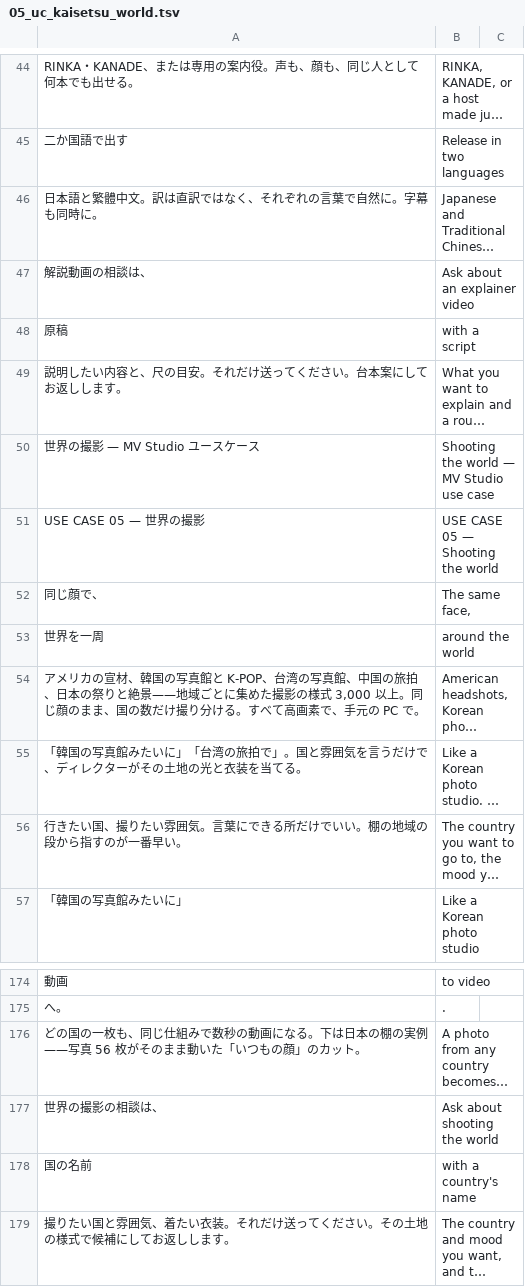
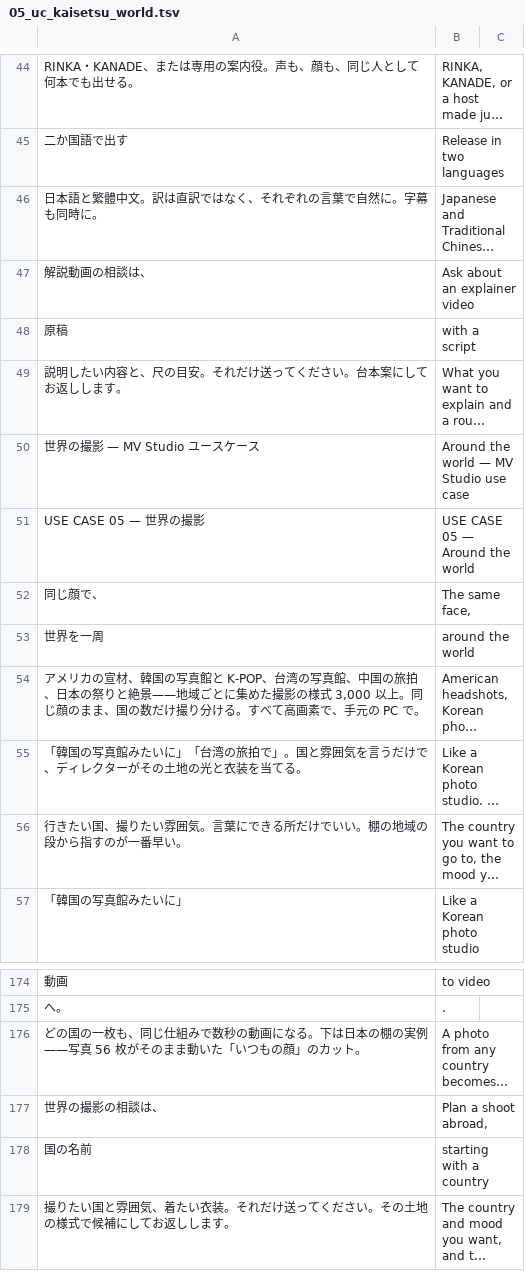
Before and after one commit to ethanjapan/mv-studio-site, a TSV file: data/i18n_en/05_uc_kaisetsu_world.tsv, drawn as a sheet; only a part is shown, gaps mark what is left out; long unchanged cells end in …; the diff names each change by its address in the sheet, - before the commit and + after, or states it on an @@ line.

```diff
--- a/data/i18n_en/05_uc_kaisetsu_world.tsv
+++ b/data/i18n_en/05_uc_kaisetsu_world.tsv
-B50: Shooting the world — MV Studio use case
+B50: Around the world — MV Studio use case
-B51: USE CASE 05 — Shooting the world
+B51: USE CASE 05 — Around the world
-B177: Ask about shooting the world
+B177: Plan a shoot abroad,
-B178: with a country's name
+B178: starting with a country
```
Also changed, not shown: data/i18n_en/01_top_a.tsv, data/i18n_en/02_top_b.tsv, 15 other files.
